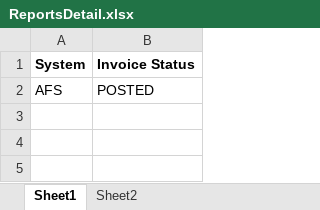
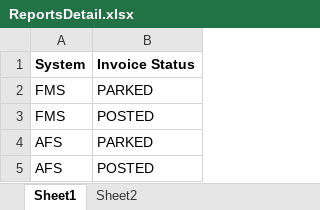
Before and after one commit to CarlosCortez23/Luxottica, an Excel workbook: EssilorLuxottica Projects/LUX - 01 - Load Vendor Open Item/Data/ReportsDetail.xlsx, sheet Sheet1, drawn as a sheet; values as stored, in another font and other column widths than the file's, no borders; the diff names each change by its address in the sheet, - before the commit and + after, or states it on an @@ line.

```diff
--- a/EssilorLuxottica Projects/LUX - 01 - Load Vendor Open Item/Data/ReportsDetail.xlsx (sheet Sheet1)
+++ b/EssilorLuxottica Projects/LUX - 01 - Load Vendor Open Item/Data/ReportsDetail.xlsx (sheet Sheet1)
+row 2: FMS | PARKED
+row 3: FMS | POSTED
+row 4: AFS | PARKED
```
Also changed, not shown: EssilorLuxottica Projects/LUX - 01 - Load Vendor Open Item/Data/Config.xlsx, 2 other files.
